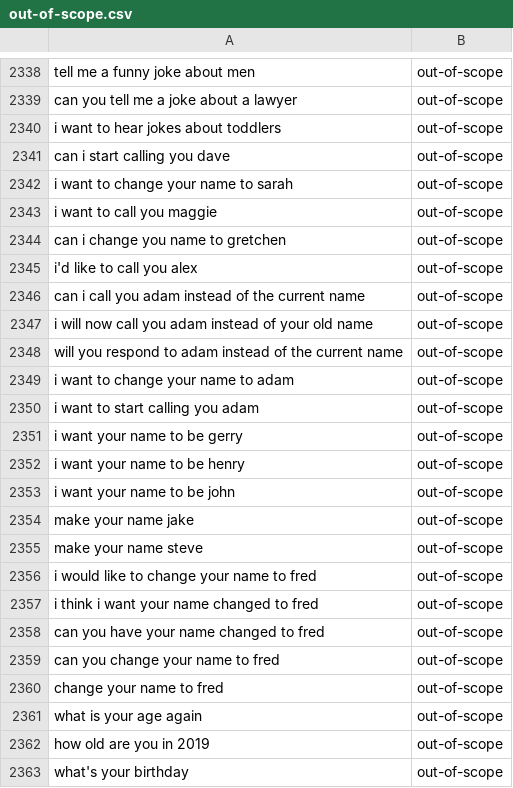
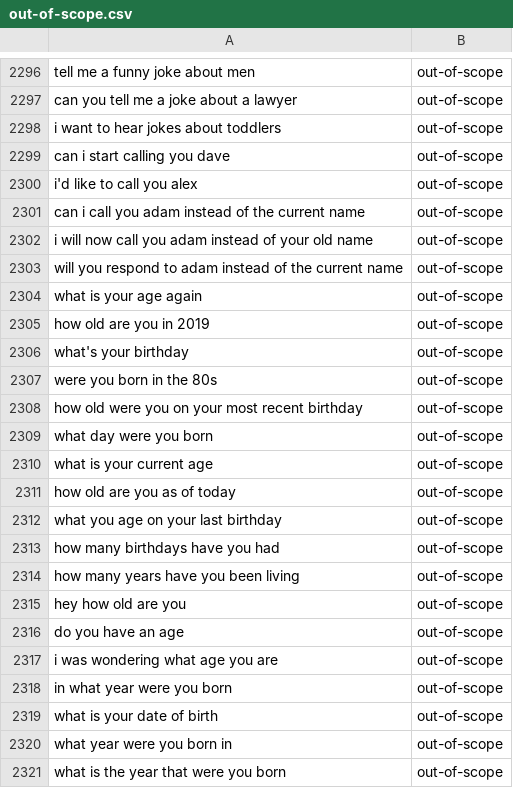
Before and after one commit to FalsettoAI/Hydra, a CSV file: Out_of_Scope/out-of-scope.csv, drawn as a sheet; only a part is shown, gaps mark what is left out; the shorter side is filled out with more unchanged rows; the diff covers the shown part only.

```diff
--- a/Out_of_Scope/out-of-scope.csv
+++ b/Out_of_Scope/out-of-scope.csv
@@ -2341,5 +2299,2 @@ i want to hear jokes about toddlers,out-of-scope
 can i start calling you dave,out-of-scope
-i want to change your name to sarah,out-of-scope
-i want to call you maggie,out-of-scope
-can i change you name to gretchen,out-of-scope
 i'd like to call you alex,out-of-scope
@@ -2348,14 +2303,2 @@ i will now call you adam instead of your old name,out-of-scope
 will you respond to adam instead of the current name,out-of-scope
-i want to change your name to adam,out-of-scope
-i want to start calling you adam,out-of-scope
-i want your name to be gerry,out-of-scope
-i want your name to be henry,out-of-scope
-i want your name to be john,out-of-scope
-make your name jake,out-of-scope
-make your name steve,out-of-scope
-i would like to change your name to fred,out-of-scope
-i think i want your name changed to fred,out-of-scope
-can you have your name changed to fred,out-of-scope
-can you change your name to fred,out-of-scope
-change your name to fred,out-of-scope
 what is your age again,out-of-scope
```
Also changed, not shown: 42 removed rows elsewhere in this file, deny.csv, greeting_sentences.csv, 10 other files.
